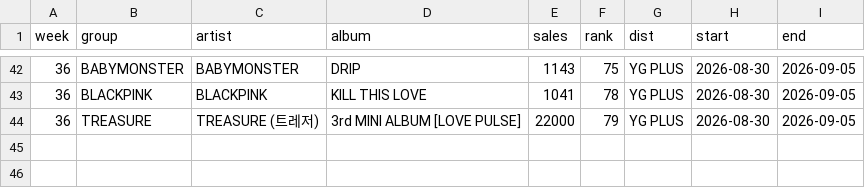
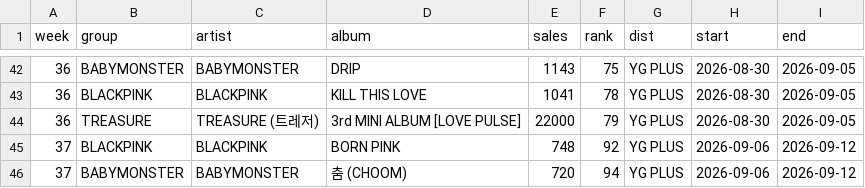
Before and after one commit to AndyWallstreet/buzztrend, a CSV file: data/yg/yg_albums_weekly.csv, drawn as a sheet; only a part is shown, gaps mark what is left out.

```diff
--- a/data/yg/yg_albums_weekly.csv
+++ b/data/yg/yg_albums_weekly.csv
@@ -44 +44,3 @@ week,group,artist,album,sales,rank,dist,start,end
 36,TREASURE,TREASURE (트레저),3rd MINI ALBUM [LOVE PULSE],22000,79,YG PLUS,2026-08-30,2026-09-05
+37,BLACKPINK,BLACKPINK,BORN PINK,748,92,YG PLUS,2026-09-06,2026-09-12
+37,BABYMONSTER,BABYMONSTER,춤 (CHOOM),720,94,YG PLUS,2026-09-06,2026-09-12
```
